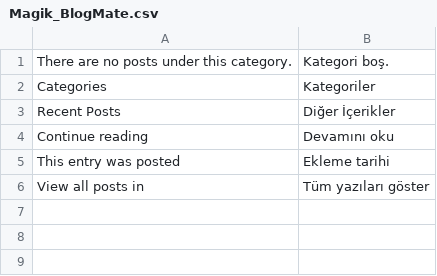
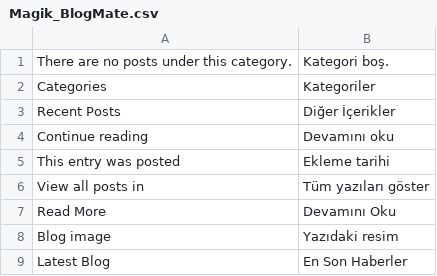
Before and after one commit to midorikocak/luzdemia, a CSV file: app/locale/tr_TR/Magik_BlogMate.csv, drawn as a sheet.

```diff
--- a/app/locale/tr_TR/Magik_BlogMate.csv
+++ b/app/locale/tr_TR/Magik_BlogMate.csv
@@ -6 +6,4 @@
 "View all posts in","Tüm yazıları göster"
+"Read More","Devamını Oku"
+"Blog image","Yazıdaki resim"
+"Latest Blog","En Son Haberler"
```
Also changed, not shown: 1 other file.
